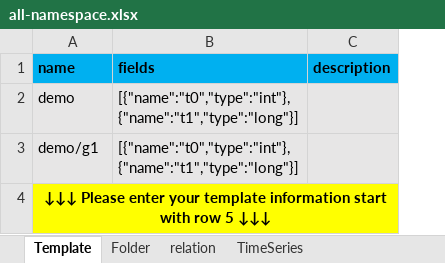
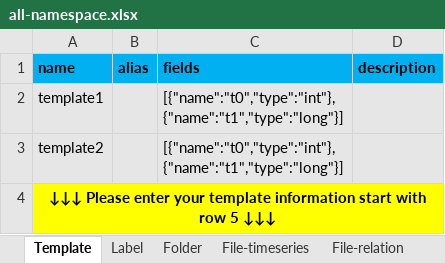
Before and after one commit to loliuy/supOS-backend, an Excel workbook: UnityNamespace/src/main/resources/templates/all-namespace.xlsx, sheet Template, drawn as a sheet; values as stored, in another font and other column widths than the file's, no borders; the diff names each change by its address in the sheet, - before the commit and + after, or states it on an @@ line.

```diff
--- a/UnityNamespace/src/main/resources/templates/all-namespace.xlsx (sheet Template)
+++ b/UnityNamespace/src/main/resources/templates/all-namespace.xlsx (sheet Template)
-sheet tab: relation
+sheet tab: File-relation
-sheet tab: TimeSeries
+sheet tab: File-timeseries
+sheet tab: Label
@@ sheet tab order changed: Template | Label | Folder | File-timeseries | File-relation @@
+column B (alias), empty
-A2 (name): demo
+A2 (name): template1
-A3 (name): demo/g1
+A3 (name): template2
```
Also changed, not shown: sheet File-timeseries, sheet File-relation, sheet Folder, 52 other files.
